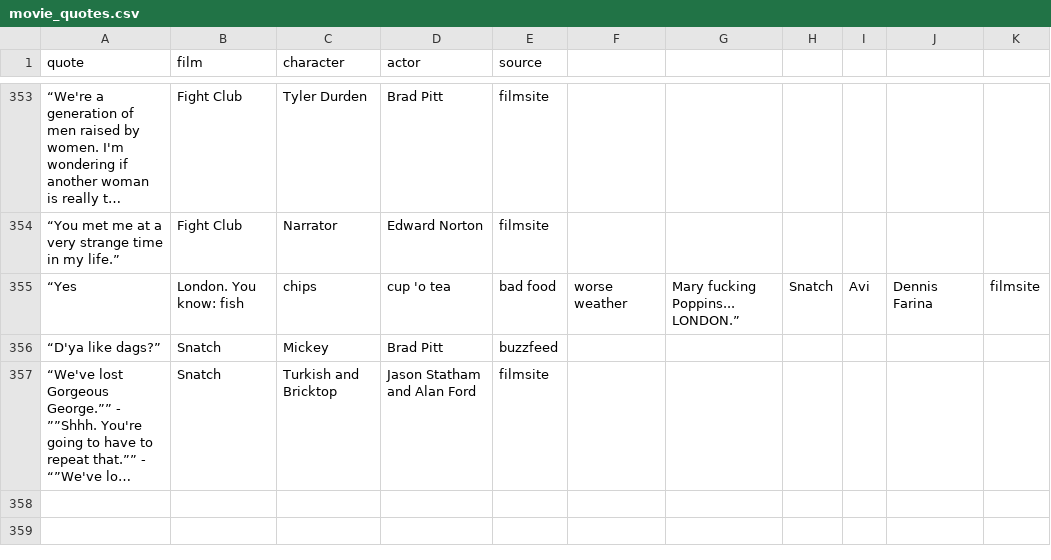
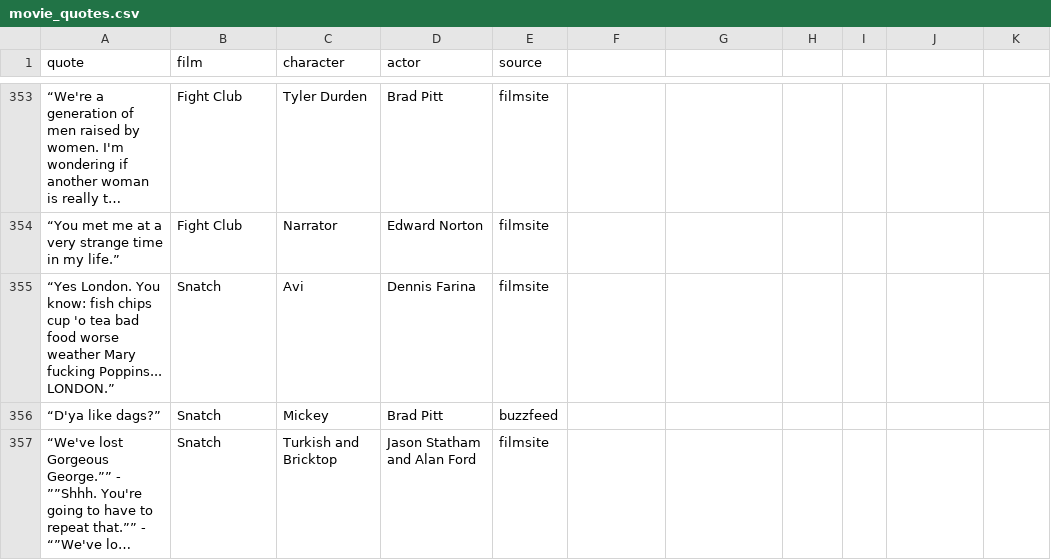
Before and after one commit to nuclearproman/Subtitles-TRMNL-Movie-Quotes, a CSV file: movie_quotes.csv, drawn as a sheet; only a part is shown, gaps mark what is left out; long unchanged cells end in …; removed rows and columns are numbered as before the commit, all else as after; the diff names each change by its address in the sheet, - before the commit and + after, or states it on an @@ line.

```diff
--- a/movie_quotes.csv
+++ b/movie_quotes.csv
-row 355: “Yes | London. You know: fish | chips | cup 'o tea | bad food | worse weather | Mary fucking Poppins... LONDON.” | Snatch | Avi | Dennis Farina | filmsite
+row 355: “Yes London. You know: fish chips cup 'o tea bad food worse weather Mary fucking Poppins... LONDON.” | Snatch | Avi | Dennis Farina | filmsite
```
